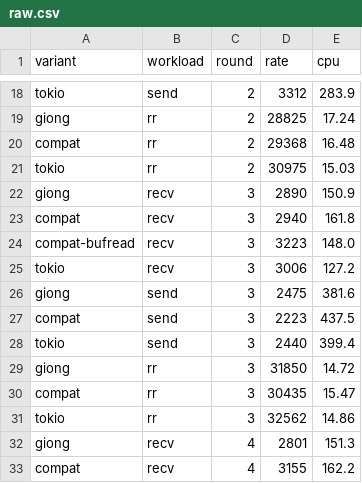
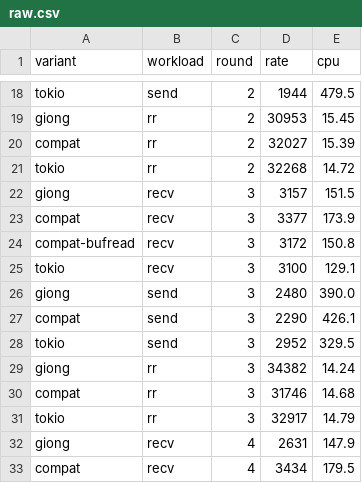
Before and after one commit to giong-run/Giong, a CSV file: bench/results/compat/raw.csv, drawn as a sheet; only a part is shown, gaps mark what is left out; the diff covers the shown part only; the diff names each change by its address in the sheet, - before the commit and + after, or states it on an @@ line.

```diff
--- a/bench/results/compat/raw.csv
+++ b/bench/results/compat/raw.csv
-D18 (rate): 3312
+D18 (rate): 1944
-E18 (cpu): 283.9
+E18 (cpu): 479.5
-D19 (rate): 28825
+D19 (rate): 30953
-E19 (cpu): 17.24
+E19 (cpu): 15.45
-D20 (rate): 29368
+D20 (rate): 32027
-E20 (cpu): 16.48
+E20 (cpu): 15.39
-D21 (rate): 30975
+D21 (rate): 32268
-E21 (cpu): 15.03
+E21 (cpu): 14.72
-D22 (rate): 2890
+D22 (rate): 3157
-E22 (cpu): 150.9
+E22 (cpu): 151.5
-D23 (rate): 2940
+D23 (rate): 3377
-E23 (cpu): 161.8
+E23 (cpu): 173.9
-D24 (rate): 3223
+D24 (rate): 3172
-E24 (cpu): 148.0
+E24 (cpu): 150.8
-D25 (rate): 3006
+D25 (rate): 3100
-E25 (cpu): 127.2
+E25 (cpu): 129.1
-D26 (rate): 2475
+D26 (rate): 2480
-E26 (cpu): 381.6
+E26 (cpu): 390.0
-D27 (rate): 2223
+D27 (rate): 2290
-E27 (cpu): 437.5
+E27 (cpu): 426.1
-D28 (rate): 2440
+D28 (rate): 2952
-E28 (cpu): 399.4
+E28 (cpu): 329.5
-D29 (rate): 31850
+D29 (rate): 34382
-E29 (cpu): 14.72
+E29 (cpu): 14.24
-D30 (rate): 30435
+D30 (rate): 31746
-E30 (cpu): 15.47
+E30 (cpu): 14.68
-D31 (rate): 32562
+D31 (rate): 32917
-E31 (cpu): 14.86
+E31 (cpu): 14.79
-D32 (rate): 2801
+D32 (rate): 2631
-E32 (cpu): 151.3
+E32 (cpu): 147.9
-D33 (rate): 3155
+D33 (rate): 3434
-E33 (cpu): 162.2
+E33 (cpu): 179.5
```
Also changed, not shown: 148 edited cells elsewhere in this file, 22 other files.
